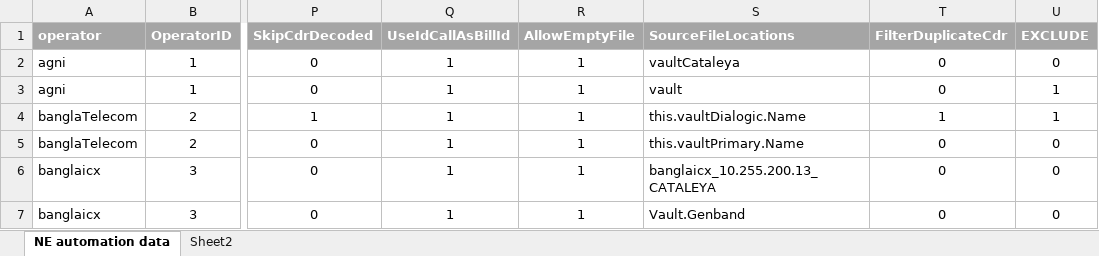
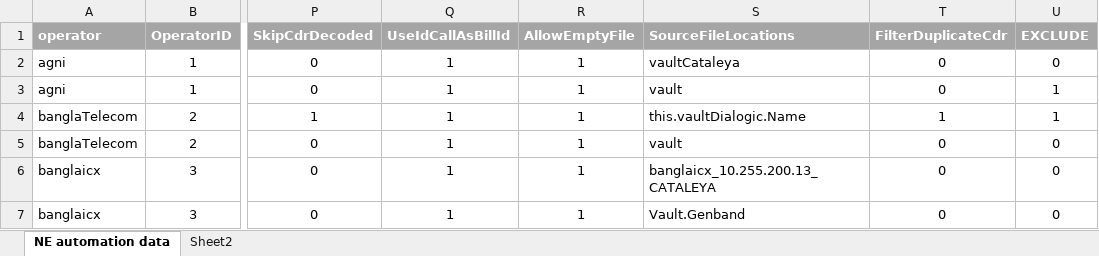
Before and after one commit to pialmmh/telcobright-billing, an Excel workbook: TelcobrightVS13/Projects/UtilInstallConfig/config/_helper/casOperatorInfo.xlsx, sheet NE automation data, drawn as a sheet; only a part is shown, gaps mark what is left out; values as stored, in another font and other column widths than the file's, no borders; the diff names each change by its address in the sheet, - before the commit and + after, or states it on an @@ line.

```diff
--- a/TelcobrightVS13/Projects/UtilInstallConfig/config/_helper/casOperatorInfo.xlsx (sheet NE automation data)
+++ b/TelcobrightVS13/Projects/UtilInstallConfig/config/_helper/casOperatorInfo.xlsx (sheet NE automation data)
-S5 (SourceFileLocations): this.vaultPrimary.Name
+S5 (SourceFileLocations): vault
```
Also changed, not shown: 3 other files.
